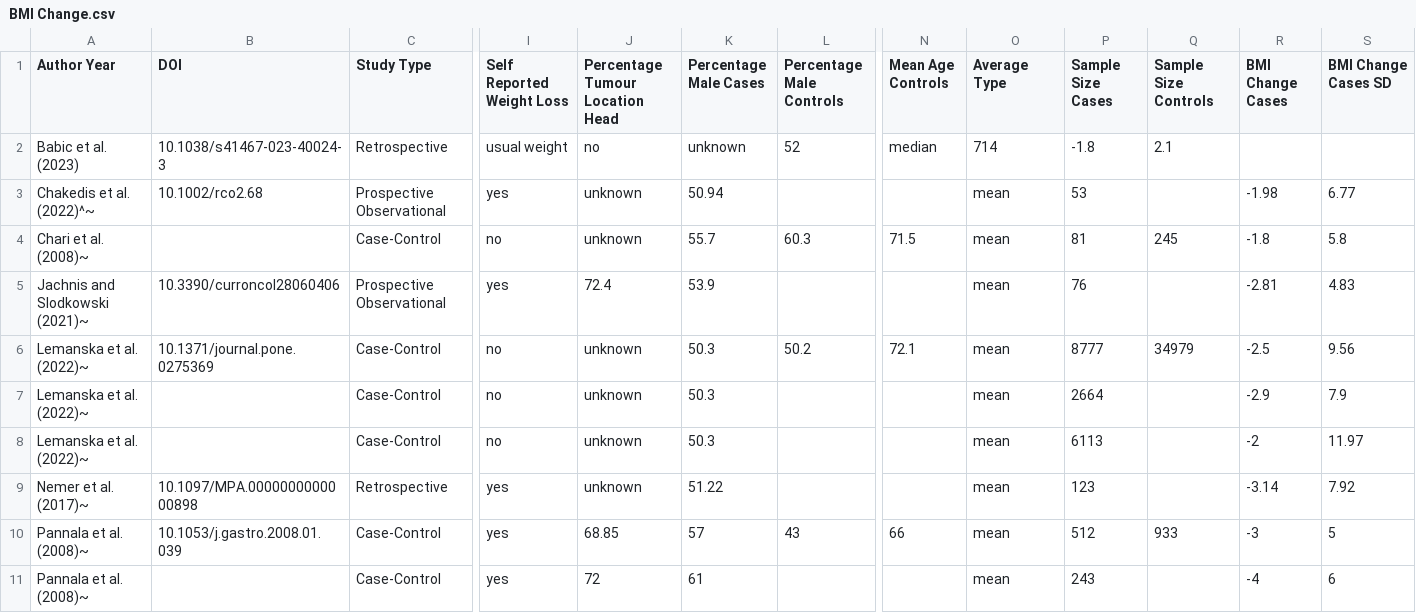
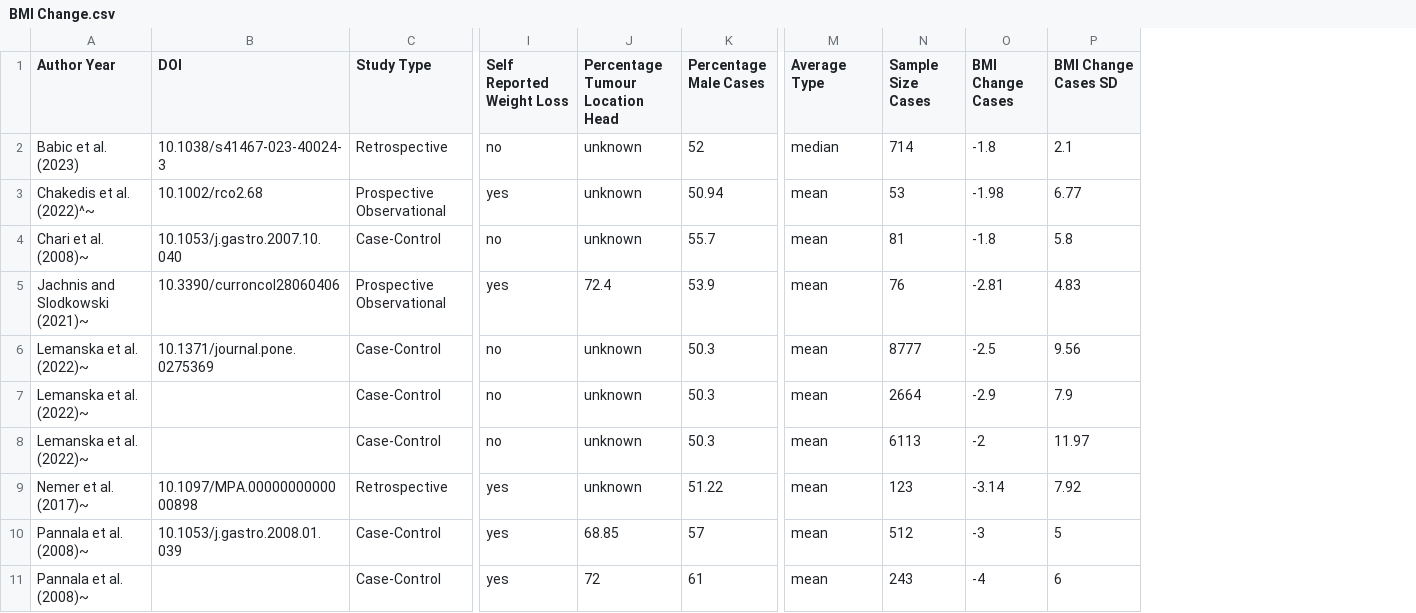
Before and after one commit to PaCaClaire/Systematic-Review-Weight-Loss-Extracted-Data, a CSV file: BMI Change.csv, drawn as a sheet; only a part is shown, gaps mark what is left out; removed rows and columns are numbered as before the commit, all else as after; the diff names each change by its address in the sheet, - before the commit and + after, or states it on an @@ line.

Commit message:
Adding missing DOI

```diff
--- a/BMI Change.csv
+++ b/BMI Change.csv
-column L (Percentage Male Controls), rows 2-10: 52 |  | 60.3 |  | 50.2 |  |  |  | 43
-column N (Mean Age Controls), rows 2-10: median |  | 71.5 |  | 72.1 |  |  |  | 66
-column Q (Sample Size Controls), rows 2-10: 2.1 |  | 245 |  | 34979 |  |  |  | 933
-I2 (Self Reported Weight Loss): usual weight
+I2 (Self Reported Weight Loss): no
-J2 (Percentage Tumour Location Head): no
+J2 (Percentage Tumour Location Head): unknown
-K2 (Percentage Male Cases): unknown
+K2 (Percentage Male Cases): 52
-M2 (Average Type): 714
+M2 (Average Type): median
-N2 (Sample Size Cases): -1.8
+N2 (Sample Size Cases): 714
-O2 (BMI Change Cases): (empty)
+O2 (BMI Change Cases): -1.8
-P2 (BMI Change Cases SD): (empty)
+P2 (BMI Change Cases SD): 2.1
-B4 (DOI): (empty)
+B4 (DOI): 10.1053/j.gastro.2007.10.040
```
